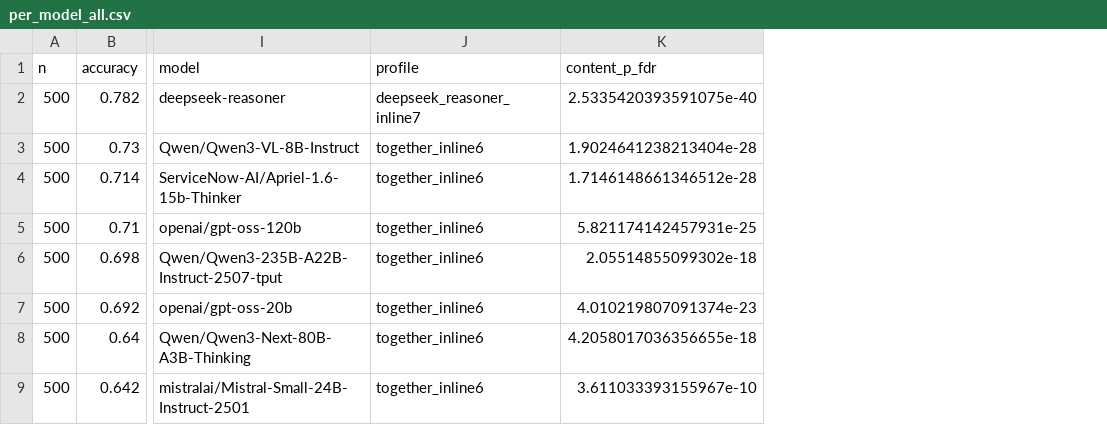
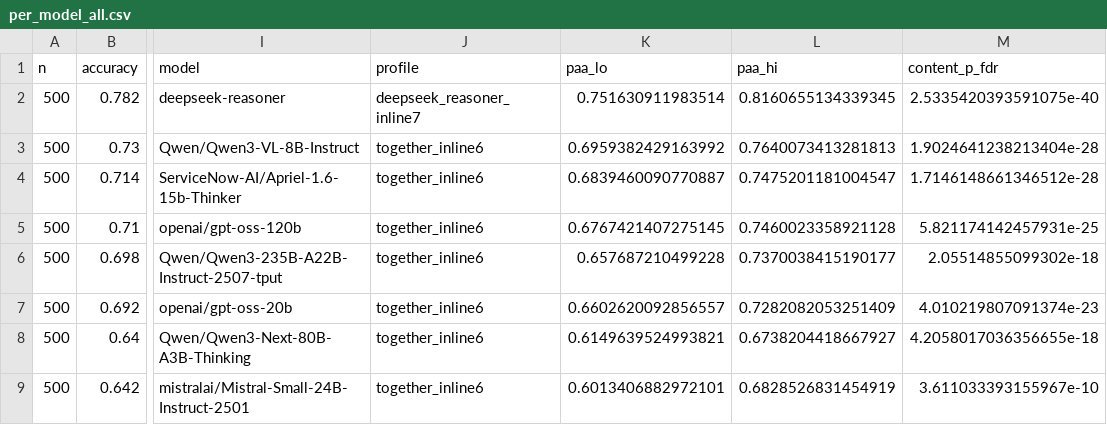
Before and after one commit to BRIDGE-GenAI-Lab/Source-Selection-Failure-in-Clinical-LLMs, a CSV file: analysis_original/per_model_all.csv, drawn as a sheet; only a part is shown, gaps mark what is left out; the diff names each change by its address in the sheet, - before the commit and + after, or states it on an @@ line.

```diff
--- a/analysis_original/per_model_all.csv
+++ b/analysis_original/per_model_all.csv
+column K (paa_lo), rows 2-9: 0.751630911983514 | 0.6959382429163992 | 0.6839460090770887 | 0.6767421407275145 | 0.657687210499228 | 0.6602620092856557 | 0.6149639524993821 | 0.6013406882972101
+column L (paa_hi), rows 2-9: 0.8160655134339345 | 0.7640073413281813 | 0.7475201181004547 | 0.7460023358921128 | 0.7370038415190177 | 0.7282082053251409 | 0.6738204418667927 | 0.6828526831454919
```
Also changed, not shown: analysis_original/by_profile_all.csv, analysis_original/by_profile_discriminable.csv, 25 other files.
